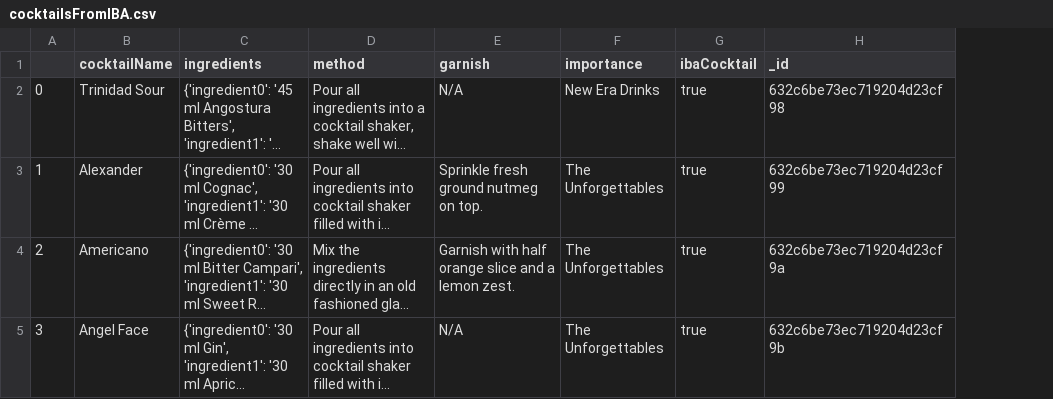
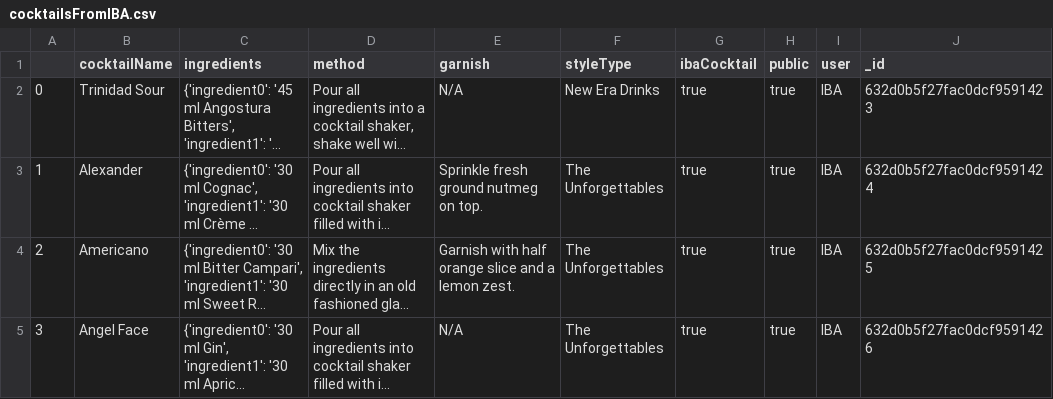
Before and after one commit to adamspersonaldeveloping/cocktail-webscraper, a CSV file: cocktailsFromIBA.csv, drawn as a sheet; long unchanged cells end in …; addresses are those after the commit; the diff names each change by its address in the sheet, - before the commit and + after, or states it on an @@ line.

```diff
--- a/cocktailsFromIBA.csv
+++ b/cocktailsFromIBA.csv
+column H (public), rows 2-5: all true
+column I (user), rows 2-5: all IBA
-F1: importance
+F1: styleType
-J2 (_id): 632c6be73ec719204d23cf98
+J2 (_id): 632d0b5f27fac0dcf9591423
-J3 (_id): 632c6be73ec719204d23cf99
+J3 (_id): 632d0b5f27fac0dcf9591424
-J4 (_id): 632c6be73ec719204d23cf9a
+J4 (_id): 632d0b5f27fac0dcf9591425
-J5 (_id): 632c6be73ec719204d23cf9b
+J5 (_id): 632d0b5f27fac0dcf9591426
```
Also changed, not shown: 3 other files.
